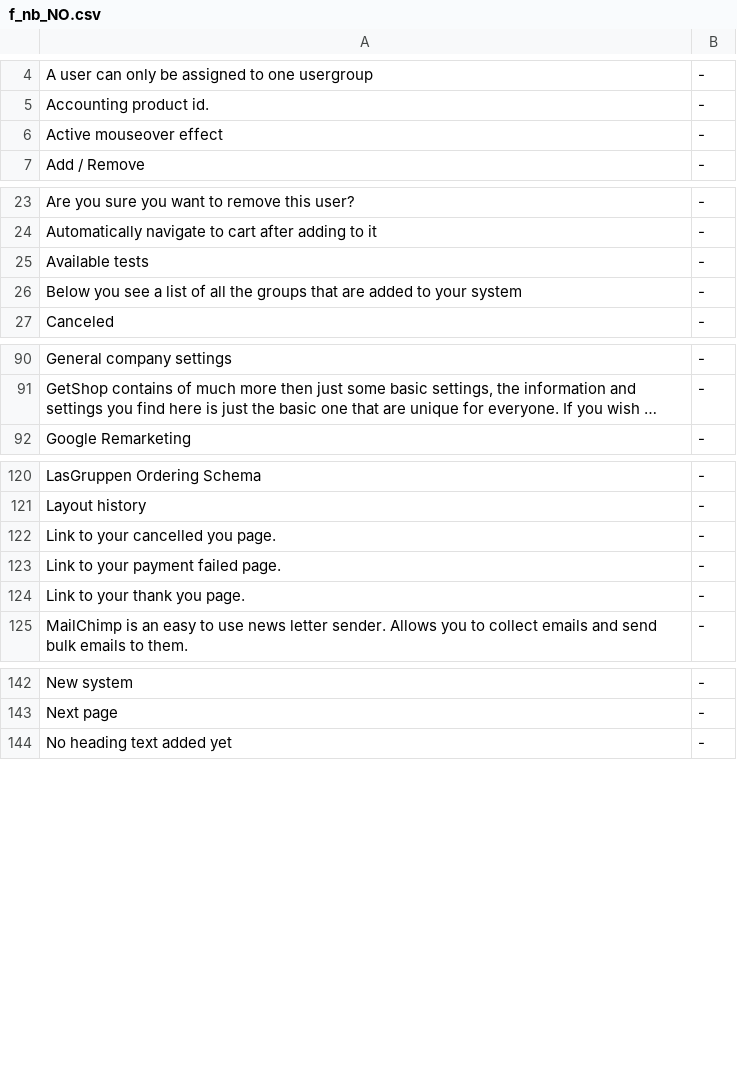
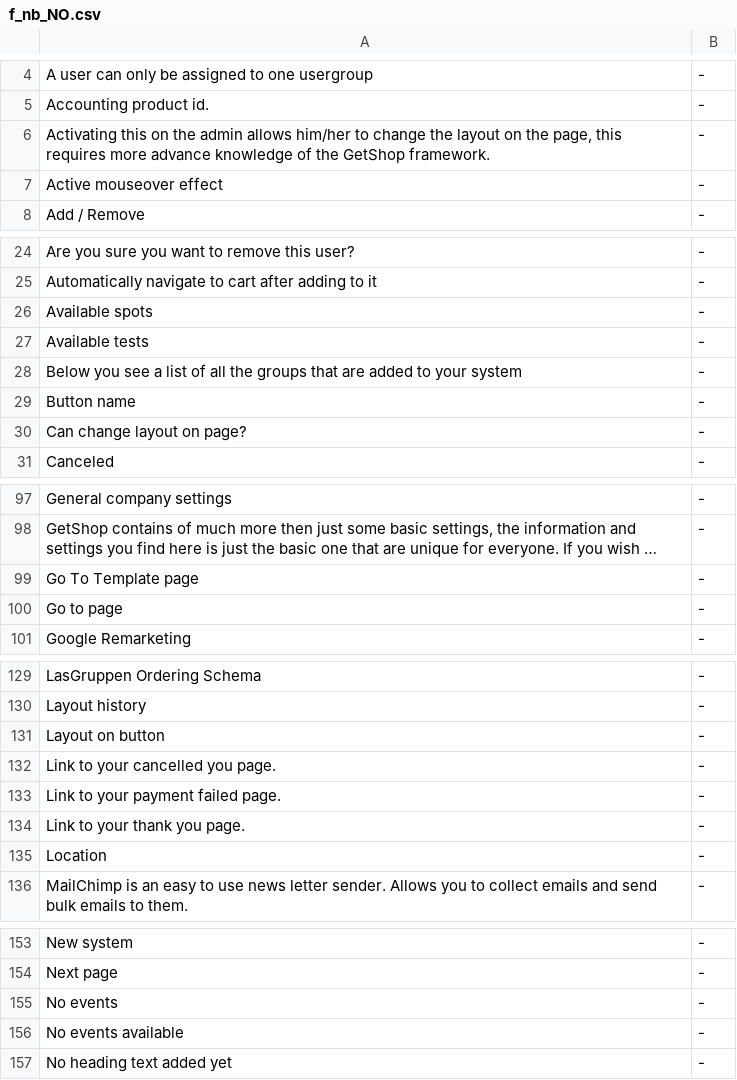
Before and after one commit to tamzidoronno/zaui-v4, a CSV file: com.getshop.client/ROOT/translation/stripped/f_nb_NO.csv, drawn as a sheet; only a part is shown, gaps mark what is left out; long unchanged cells end in …; the diff covers the shown part only; the diff names each change by its address in the sheet, - before the commit and + after, or states it on an @@ line.

```diff
--- a/com.getshop.client/ROOT/translation/stripped/f_nb_NO.csv
+++ b/com.getshop.client/ROOT/translation/stripped/f_nb_NO.csv
+row 6: Activating this on the admin allows him/her to change the layout on the page, this requires more advance knowledge of the GetShop framework. | -
+row 26: Available spots | -
+row 29: Button name | -
+row 30: Can change layout on page? | -
+row 99: Go To Template page | -
+row 100: Go to page | -
+row 131: Layout on button | -
+row 135: Location | -
+row 155: No events | -
+row 156: No events available | -
```
Also changed, not shown: 6 added rows and 1 removed row elsewhere in this file, com.getshop.client/ROOT/translation/f_base.csv, com.getshop.client/ROOT/translation/stripped/f_en_en.csv, 13 other files.
